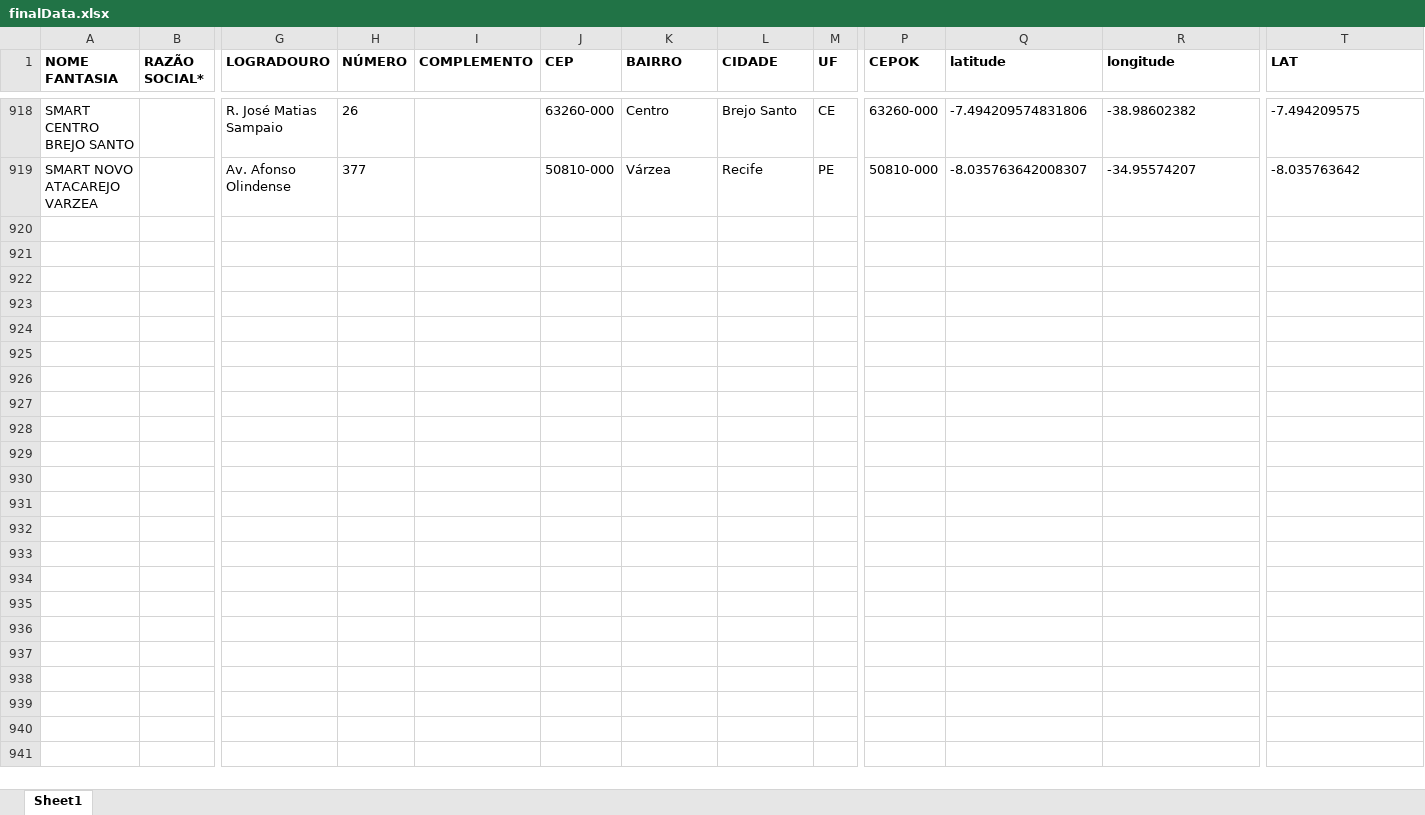
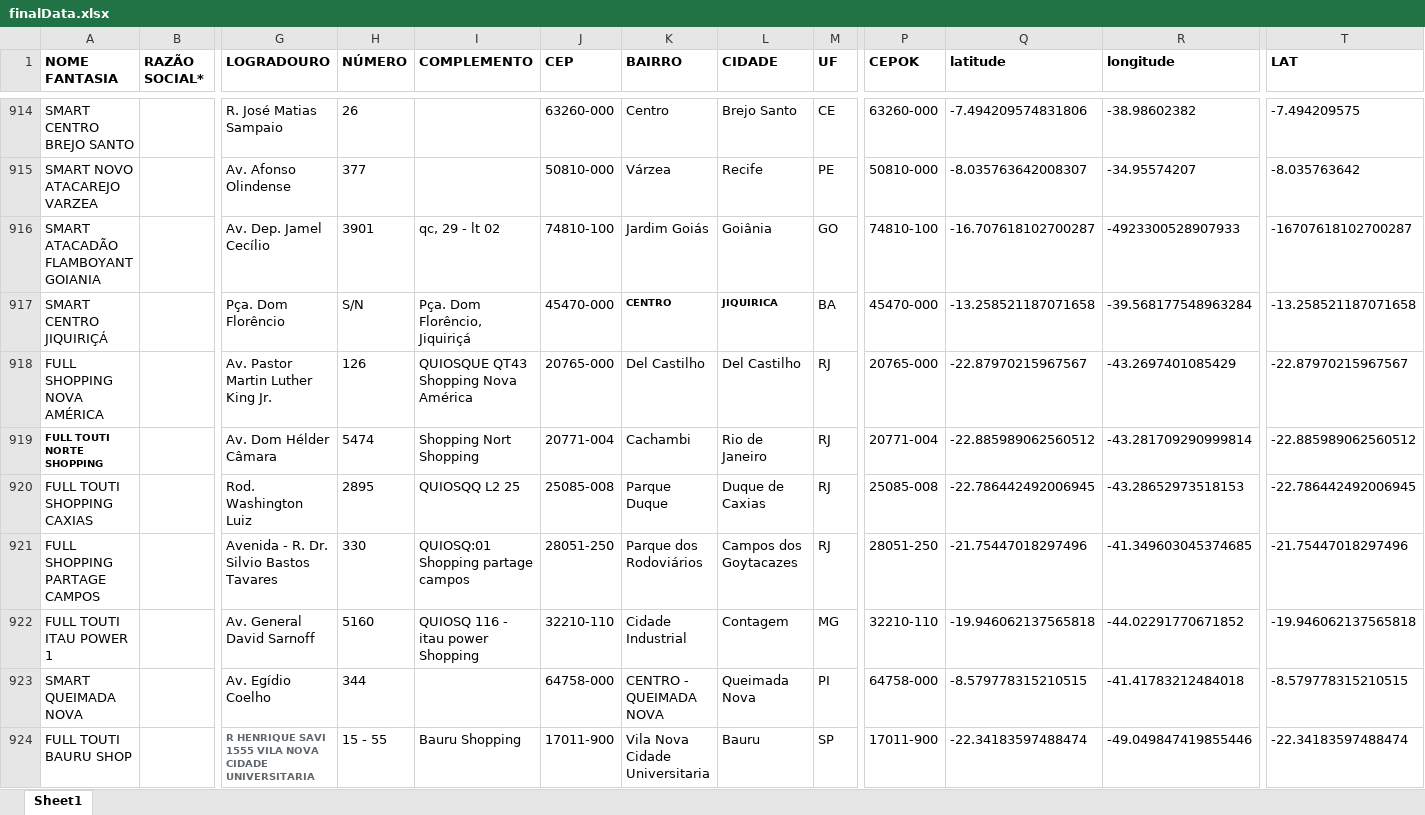
Before and after one commit to userTI10/Touti-franquias, an Excel workbook: finalData.xlsx, sheet Sheet1, drawn as a sheet; only a part is shown, gaps mark what is left out; values as stored, in another font and other column widths than the file's, no borders; rows hold the shown columns only; the diff covers the shown part only; the diff names each change by its address in the sheet, - before the commit and + after, or states it on an @@ line.

```diff
--- a/finalData.xlsx (sheet Sheet1)
+++ b/finalData.xlsx (sheet Sheet1)
+row 916: SMART ATACADÃO FLAMBOYANT GOIANIA |  | Av. Dep. Jamel Cecílio | 3901 | qc, 29 - lt 02 | 74810-100 | Jardim Goiás | Goiânia | GO | 74810-100 | -16.707618102700287 | -4923300528907933 | -16707618102700287
+row 917: SMART CENTRO JIQUIRIÇÁ |  | Pça. Dom Florêncio | S/N | Pça. Dom Florêncio, Jiquiriçá | 45470-000 | CENTRO | JIQUIRICA | BA | 45470-000 | -13.258521187071658 | -39.568177548963284 | -13.258521187071658
+row 918: FULL SHOPPING NOVA AMÉRICA |  | Av. Pastor Martin Luther King Jr. | 126 | QUIOSQUE QT43 Shopping Nova América | 20765-000 | Del Castilho | Del Castilho | RJ | 20765-000 | -22.87970215967567 | -43.2697401085429 | -22.87970215967567
+row 919: FULL TOUTI NORTE SHOPPING |  | Av. Dom Hélder Câmara | 5474 | Shopping Nort Shopping | 20771-004 | Cachambi | Rio de Janeiro | RJ | 20771-004 | -22.885989062560512 | -43.281709290999814 | -22.885989062560512
+row 920: FULL TOUTI SHOPPING CAXIAS |  | Rod. Washington Luiz | 2895 | QUIOSQQ L2 25 | 25085-008 | Parque Duque | Duque de Caxias | RJ | 25085-008 | -22.786442492006945 | -43.28652973518153 | -22.786442492006945
+row 921: FULL SHOPPING PARTAGE CAMPOS |  | Avenida - R. Dr. Silvio Bastos Tavares | 330 | QUIOSQ:01 Shopping partage campos | 28051-250 | Parque dos Rodoviários | Campos dos Goytacazes | RJ | 28051-250 | -21.75447018297496 | -41.349603045374685 | -21.75447018297496
+row 922: FULL TOUTI ITAU POWER 1 |  | Av. General David Sarnoff | 5160 | QUIOSQ 116 - itau power Shopping | 32210-110 | Cidade Industrial | Contagem | MG | 32210-110 | -19.946062137565818 | -44.02291770671852 | -19.946062137565818
+row 923: SMART QUEIMADA NOVA |  | Av. Egídio Coelho | 344 |  | 64758-000 | CENTRO - QUEIMADA NOVA | Queimada Nova | PI | 64758-000 | -8.579778315210515 | -41.41783212484018 | -8.579778315210515
+row 924: FULL TOUTI BAURU SHOP |  | R HENRIQUE SAVI 1555 VILA NOVA CIDADE UNIVERSITARIA | 15 - 55 | Bauru Shopping | 17011-900 | Vila Nova Cidade Universitaria | Bauru | SP | 17011-900 | -22.34183597488474 | -49.049847419855446 | -22.34183597488474
```
Also changed, not shown: 9 added rows, 4 removed rows and 292 edited cells elsewhere in this sheet, 1 other file.
